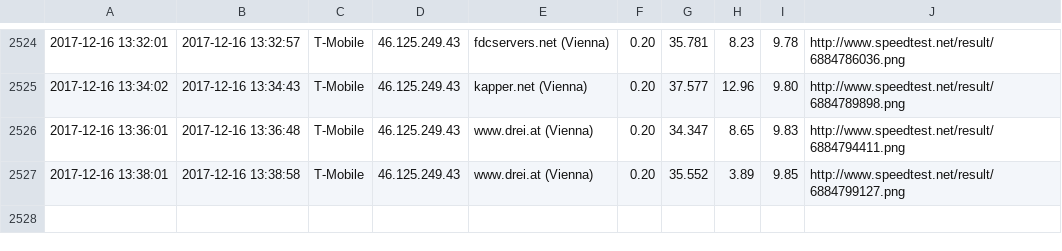
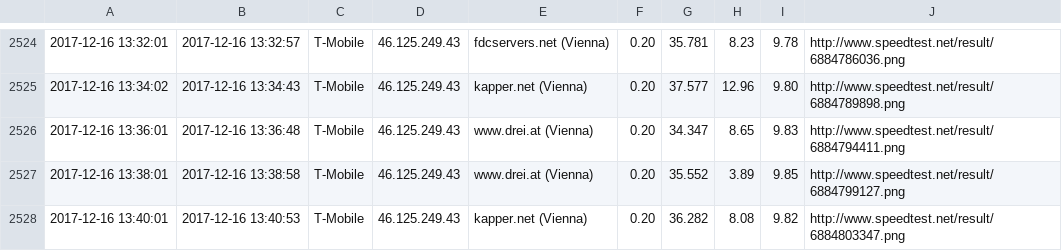
Before and after one commit to kiesstein/speedtest, a CSV file: speedtest.csv, drawn as a sheet; only a part is shown, gaps mark what is left out; the diff names each change by its address in the sheet, - before the commit and + after, or states it on an @@ line.

Commit message:
update

```diff
--- a/speedtest.csv
+++ b/speedtest.csv
+row 2528: 2017-12-16 13:40:01 | 2017-12-16 13:40:53 | T-Mobile | 46.125.249.43 | kapper.net (Vienna) | 0.20 | 36.282 | 8.08 | 9.82 | http://www.speedtest.net/result/6884803347.png
```
